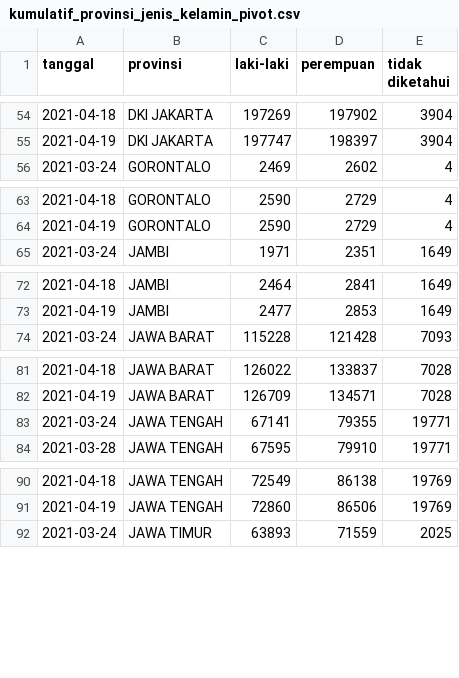
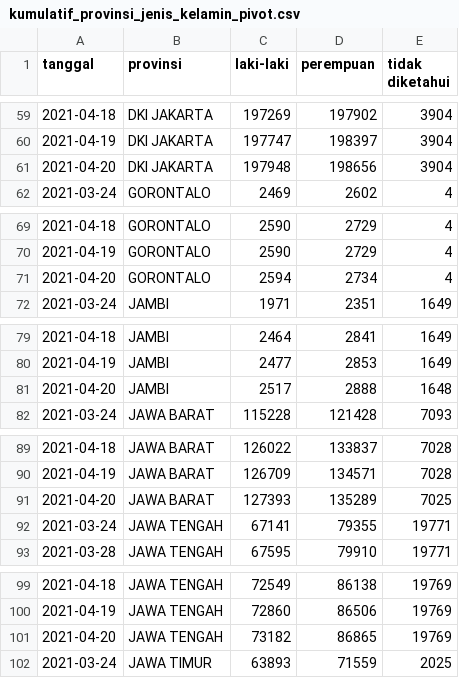
Before and after one commit to zakiego/data-pusdatin-kemenkes, a CSV file: kumulatif_provinsi_jenis_kelamin_pivot.csv, drawn as a sheet; only a part is shown, gaps mark what is left out; the diff covers the shown part only.

```diff
--- a/kumulatif_provinsi_jenis_kelamin_pivot.csv
+++ b/kumulatif_provinsi_jenis_kelamin_pivot.csv
@@ -55,2 +60,3 @@
 "2021-04-19","DKI JAKARTA",197747,198397,3904
+"2021-04-20","DKI JAKARTA",197948,198656,3904
 "2021-03-24","GORONTALO",2469,2602,4
@@ -64,2 +70,3 @@
 "2021-04-19","GORONTALO",2590,2729,4
+"2021-04-20","GORONTALO",2594,2734,4
 "2021-03-24","JAMBI",1971,2351,1649
@@ -73,2 +80,3 @@
 "2021-04-19","JAMBI",2477,2853,1649
+"2021-04-20","JAMBI",2517,2888,1648
 "2021-03-24","JAWA BARAT",115228,121428,7093
@@ -82,2 +90,3 @@
 "2021-04-19","JAWA BARAT",126709,134571,7028
+"2021-04-20","JAWA BARAT",127393,135289,7025
 "2021-03-24","JAWA TENGAH",67141,79355,19771
@@ -91,2 +100,3 @@
 "2021-04-19","JAWA TENGAH",72860,86506,19769
+"2021-04-20","JAWA TENGAH",73182,86865,19769
 "2021-03-24","JAWA TIMUR",63893,71559,2025
```
Also changed, not shown: 29 added rows elsewhere in this file, kumulatif_provinsi_kelompok_umur_pivot.csv, provinsi.csv.
